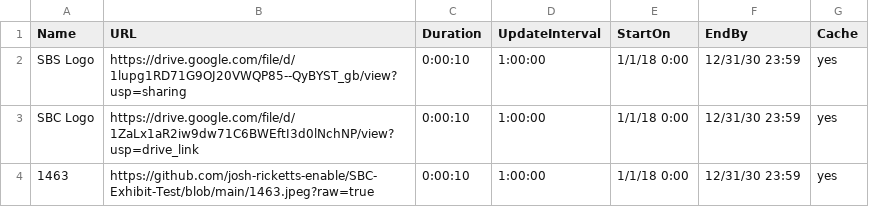
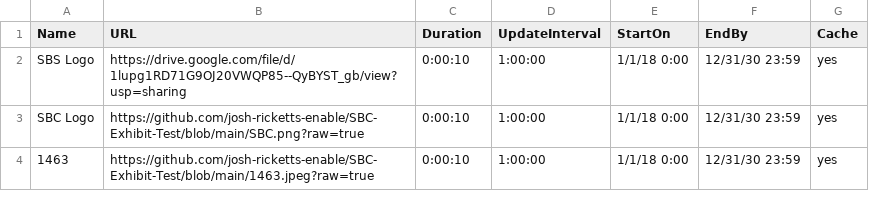
Before and after one commit to josh-ricketts-enable/SBC-Exhibit-Test, a CSV file: Test.csv, drawn as a sheet.

Commit message:
Update Test.csv

```diff
--- a/Test.csv
+++ b/Test.csv
@@ -2,3 +2,3 @@
 SBS Logo,https://drive.google.com/file/d/1lupg1RD71G9OJ20VWQP85--QyBYST_gb/view?usp=sharing,0:00:10,1:00:00,1/1/18 0:00,12/31/30 23:59,yes
-SBC Logo,https://drive.google.com/file/d/1ZaLx1aR2iw9dw71C6BWEftI3d0lNchNP/view?usp=drive_link,0:00:10,1:00:00,1/1/18 0:00,12/31/30 23:59,yes
+SBC Logo,https://github.com/josh-ricketts-enable/SBC-Exhibit-Test/blob/main/SBC.png?raw=true,0:00:10,1:00:00,1/1/18 0:00,12/31/30 23:59,yes
 1463,https://github.com/josh-ricketts-enable/SBC-Exhibit-Test/blob/main/1463.jpeg?raw=true,0:00:10,1:00:00,1/1/18 0:00,12/31/30 23:59,yes
```
